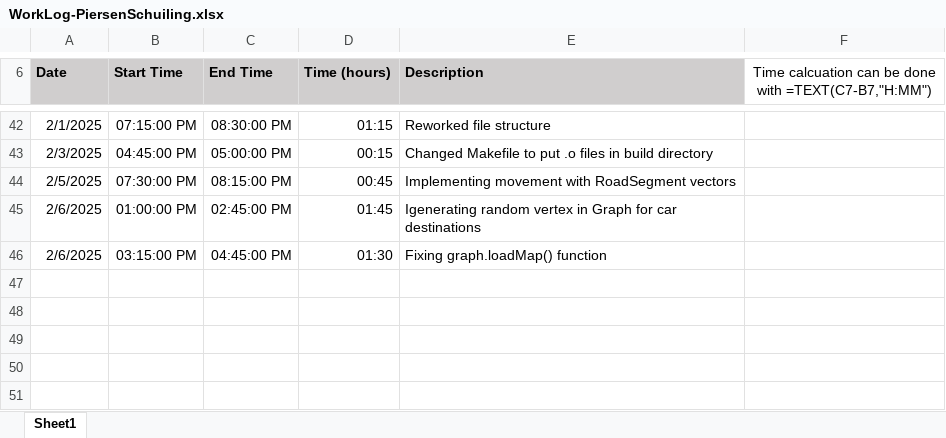
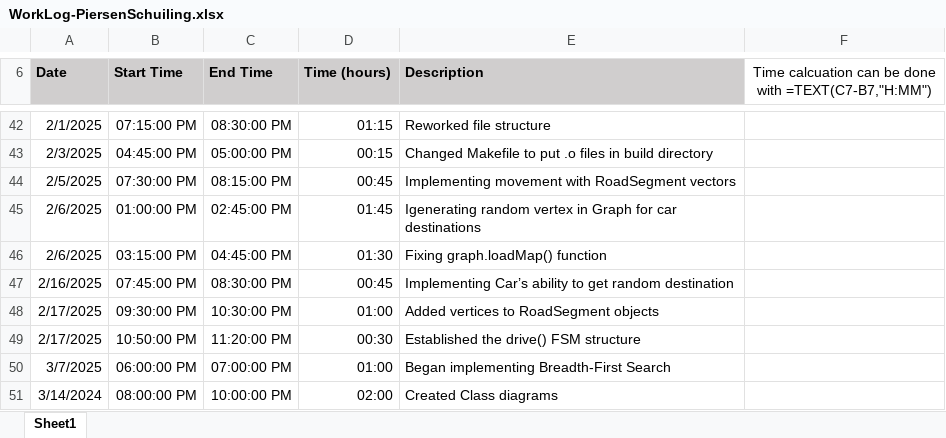
Before and after one commit to PiersenS/TrafficSimulator, an Excel workbook: docs/school/WorkLog-PiersenSchuiling.xlsx, sheet Sheet1, drawn as a sheet; only a part is shown, gaps mark what is left out; values as stored, in another font and other column widths than the file's, no borders; the diff names each change by its address in the sheet, - before the commit and + after, or states it on an @@ line.

Commit message:
Updated WorkLog

```diff
--- a/docs/school/WorkLog-PiersenSchuiling.xlsx (sheet Sheet1)
+++ b/docs/school/WorkLog-PiersenSchuiling.xlsx (sheet Sheet1)
+row 47: 2/16/2025 | 07:45:00 PM | 08:30:00 PM | 00:45 | Implementing Car’s ability to get random destination
+row 48: 2/17/2025 | 09:30:00 PM | 10:30:00 PM | 01:00 | Added vertices to RoadSegment objects
+row 49: 2/17/2025 | 10:50:00 PM | 11:20:00 PM | 00:30 | Established the drive() FSM structure
+row 50: 3/7/2025 | 06:00:00 PM | 07:00:00 PM | 01:00 | Began implementing Breadth-First Search
+row 51: 3/14/2024 | 08:00:00 PM | 10:00:00 PM | 02:00 | Created Class diagrams
```
